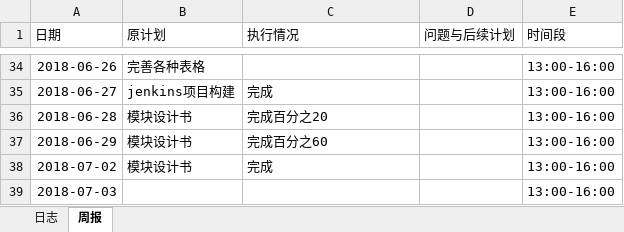
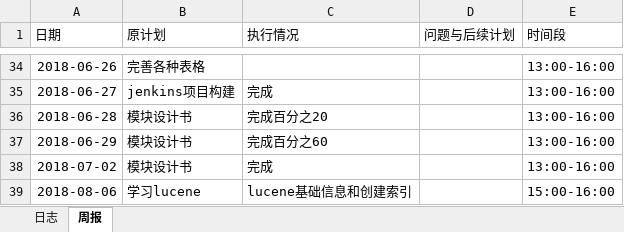
Before and after one commit to rubick123/immortals-s-project, an Excel workbook: awm/doc/log/log_201608040131_liuhao.xlsx, sheet 周报, drawn as a sheet; only a part is shown, gaps mark what is left out; values as stored, in another font and other column widths than the file's, no borders; removed rows and columns are numbered as before the commit, all else as after; the diff names each change by its address in the sheet, - before the commit and + after, or states it on an @@ line.

Commit message:
开始学习lucene

```diff
--- a/awm/doc/log/log_201608040131_liuhao.xlsx (sheet 周报)
+++ b/awm/doc/log/log_201608040131_liuhao.xlsx (sheet 周报)
-row 39: 2018-07-03 |  |  |  | 13:00-16:00
+row 39: 2018-08-06 | 学习lucene | lucene基础信息和创建索引 |  | 15:00-16:00
```
